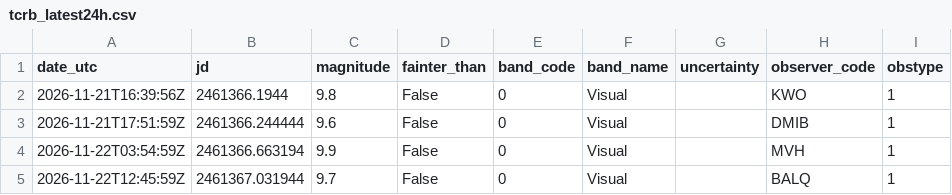
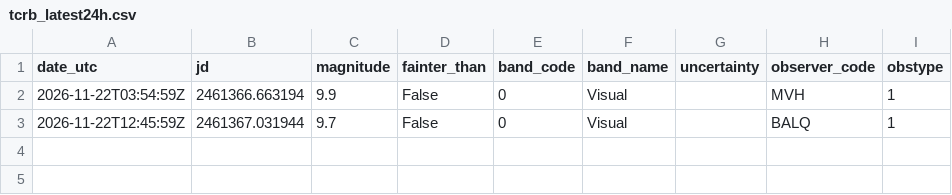
Before and after one commit to thg4web/vso, a CSV file: static/exports/tcrb_latest24h.csv, drawn as a sheet.

Commit message:
Data refresh: 2026-11-22T22:13:01Z

```diff
--- a/static/exports/tcrb_latest24h.csv
+++ b/static/exports/tcrb_latest24h.csv
@@ -1,4 +1,2 @@
 date_utc,jd,magnitude,fainter_than,band_code,band_name,uncertainty,observer_code,obstype
-2026-11-21T16:39:56Z,2461366.1944,9.8,False,0,Visual,,KWO,1
-2026-11-21T17:51:59Z,2461366.244444,9.6,False,0,Visual,,DMIB,1
 2026-11-22T03:54:59Z,2461366.663194,9.9,False,0,Visual,,MVH,1
```
Also changed, not shown: 2 other files.
